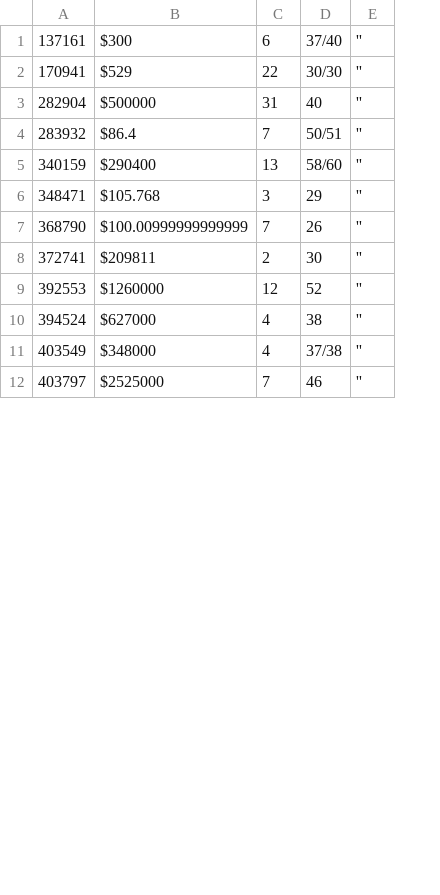
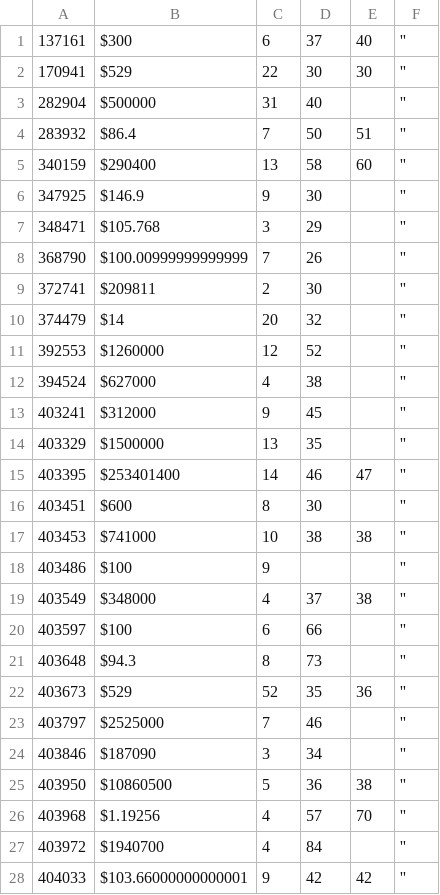
Before and after one commit to multifol-io/site, a CSV file: tools/ReviewSearch/results/portfolioSize.csv, drawn as a sheet; only a part is shown; addresses are those after the commit; the diff covers the shown part only; the diff names each change by its address in the sheet, - before the commit and + after, or states it on an @@ line.

```diff
--- a/tools/ReviewSearch/results/portfolioSize.csv
+++ b/tools/ReviewSearch/results/portfolioSize.csv
+column E, rows 1-5: 40 | 30 |  | 51 | 60; row 19: 38
-D1: 37/40
+D1: 37
-D2: 30/30
+D2: 30
-D4: 50/51
+D4: 50
-D5: 58/60
+D5: 58
+row 6: 347925 | $146.9 | 9 | 30 |  | ''
+row 10: 374479 | $14 | 20 | 32 |  | ''
+row 13: 403241 | $312000 | 9 | 45 |  | ''
+row 14: 403329 | $1500000 | 13 | 35 |  | ''
+row 15: 403395 | $253401400 | 14 | 46 | 47 | ''
+row 16: 403451 | $600 | 8 | 30 |  | ''
+row 17: 403453 | $741000 | 10 | 38 | 38 | ''
+row 18: 403486 | $100 | 9 |  |  | ''
-D19: 37/38
+D19: 37
+row 20: 403597 | $100 | 6 | 66 |  | ''
+row 21: 403648 | $94.3 | 8 | 73 |  | ''
+row 22: 403673 | $529 | 52 | 35 | 36 | ''
+row 24: 403846 | $187090 | 3 | 34 |  | ''
+row 25: 403950 | $10860500 | 5 | 36 | 38 | ''
+row 26: 403968 | $1.19256 | 4 | 57 | 70 | ''
+row 27: 403972 | $1940700 | 4 | 84 |  | ''
+row 28: 404033 | $103.66000000000001 | 9 | 42 | 42 | ''
```
Also changed, not shown: 1 added row and 38 edited cells elsewhere in this file, tools/ReviewSearch/results/ages.csv, 1 other file.
